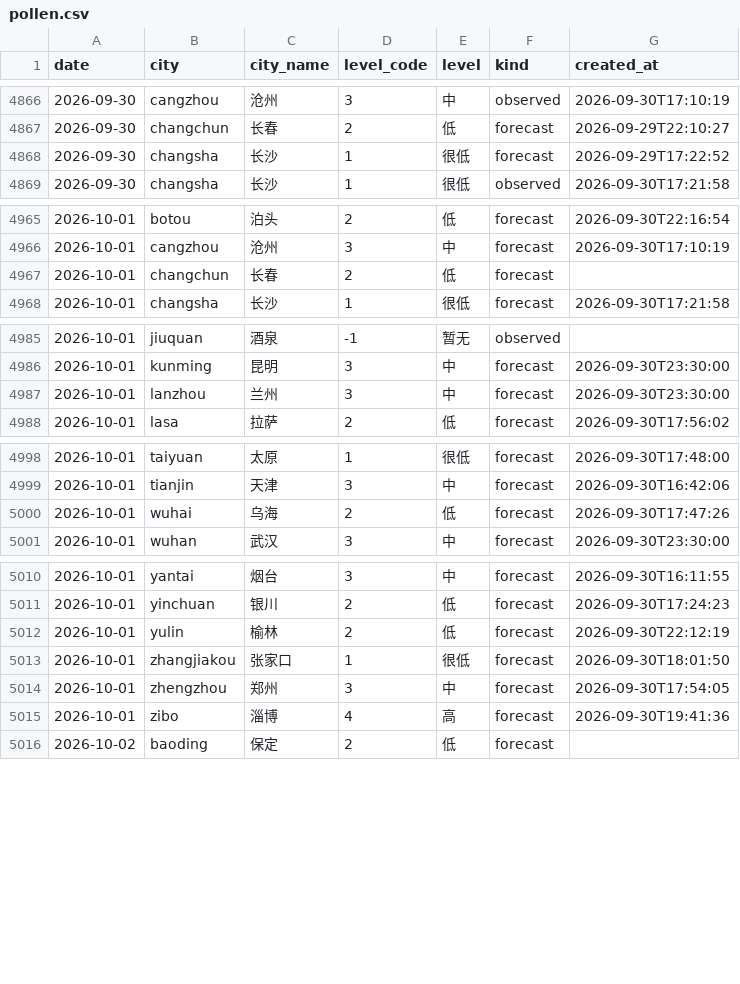
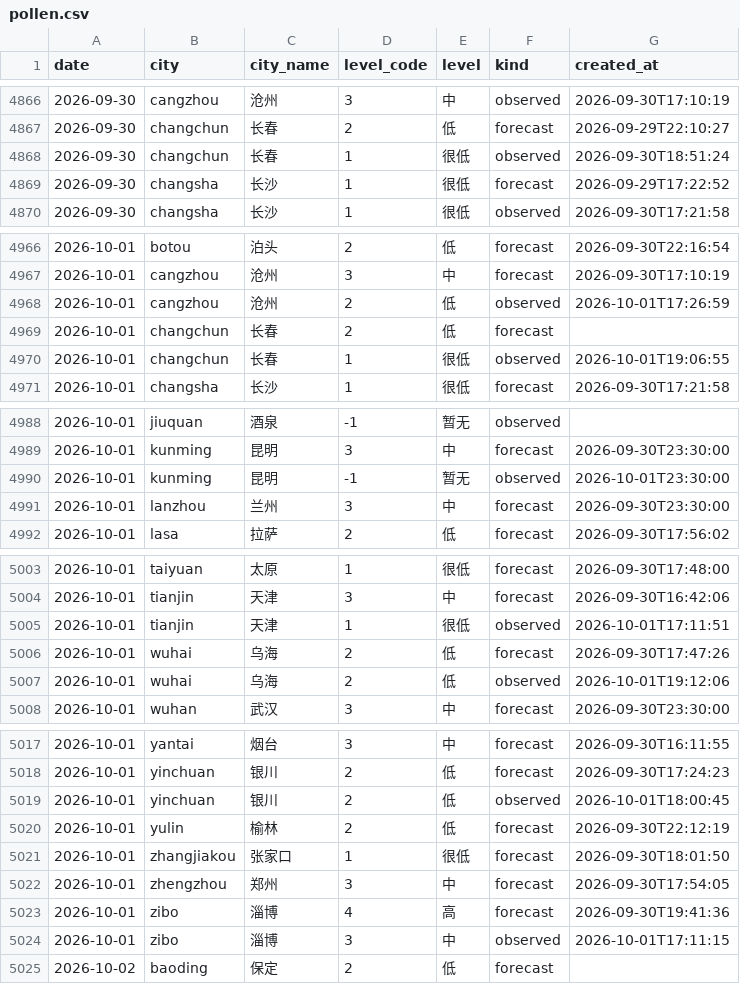
Before and after one commit to myysophia/pollen-sentinel, a CSV file: data/daily/pollen.csv, drawn as a sheet; only a part is shown, gaps mark what is left out; the diff covers the shown part only.

```diff
--- a/data/daily/pollen.csv
+++ b/data/daily/pollen.csv
@@ -4867,2 +4867,3 @@ date,city,city_name,level_code,level,kind,created_at
 2026-09-30,changchun,长春,2,低,forecast,2026-09-29T22:10:27
+2026-09-30,changchun,长春,1,很低,observed,2026-09-30T18:51:24
 2026-09-30,changsha,长沙,1,很低,forecast,2026-09-29T17:22:52
@@ -4966,3 +4967,5 @@ date,city,city_name,level_code,level,kind,created_at
 2026-10-01,cangzhou,沧州,3,中,forecast,2026-09-30T17:10:19
+2026-10-01,cangzhou,沧州,2,低,observed,2026-10-01T17:26:59
 2026-10-01,changchun,长春,2,低,forecast,
+2026-10-01,changchun,长春,1,很低,observed,2026-10-01T19:06:55
 2026-10-01,changsha,长沙,1,很低,forecast,2026-09-30T17:21:58
@@ -4986,2 +4989,3 @@ date,city,city_name,level_code,level,kind,created_at
 2026-10-01,kunming,昆明,3,中,forecast,2026-09-30T23:30:00
+2026-10-01,kunming,昆明,-1,暂无,observed,2026-10-01T23:30:00
 2026-10-01,lanzhou,兰州,3,中,forecast,2026-09-30T23:30:00
@@ -4999,3 +5004,5 @@ date,city,city_name,level_code,level,kind,created_at
 2026-10-01,tianjin,天津,3,中,forecast,2026-09-30T16:42:06
+2026-10-01,tianjin,天津,1,很低,observed,2026-10-01T17:11:51
 2026-10-01,wuhai,乌海,2,低,forecast,2026-09-30T17:47:26
+2026-10-01,wuhai,乌海,2,低,observed,2026-10-01T19:12:06
 2026-10-01,wuhan,武汉,3,中,forecast,2026-09-30T23:30:00
@@ -5011,2 +5018,3 @@ date,city,city_name,level_code,level,kind,created_at
 2026-10-01,yinchuan,银川,2,低,forecast,2026-09-30T17:24:23
+2026-10-01,yinchuan,银川,2,低,observed,2026-10-01T18:00:45
 2026-10-01,yulin,榆林,2,低,forecast,2026-09-30T22:12:19
@@ -5015,2 +5023,3 @@ date,city,city_name,level_code,level,kind,created_at
 2026-10-01,zibo,淄博,4,高,forecast,2026-09-30T19:41:36
+2026-10-01,zibo,淄博,3,中,observed,2026-10-01T17:11:15
 2026-10-02,baoding,保定,2,低,forecast,
```
Also changed, not shown: 2 added rows elsewhere in this file, data/daily/weather.csv, 15 other files.
